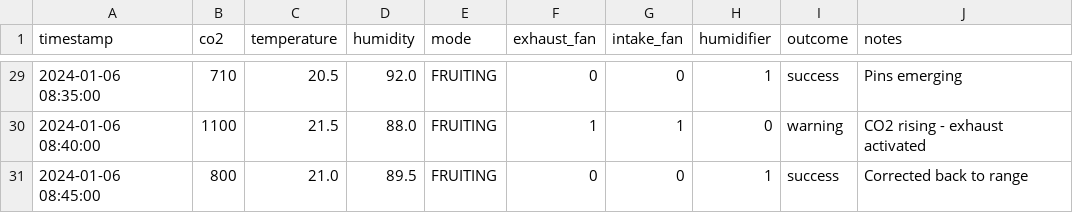
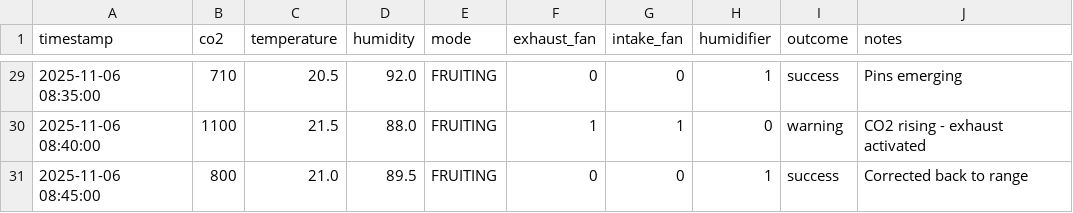
Before and after one commit to MASH-Mushroom-Automation/MASH-IoT-Device, a CSV file: data/training_data_template.csv, drawn as a sheet; only a part is shown, gaps mark what is left out; the diff covers the shown part only.

```diff
--- a/data/training_data_template.csv
+++ b/data/training_data_template.csv
@@ -29,3 +29,3 @@ timestamp,co2,temperature,humidity,mode,exhaust_fan,intake_fan,humidifier,outcom
-2024-01-06 08:35:00,710,20.5,92.0,FRUITING,0,0,1,success,Pins emerging
-2024-01-06 08:40:00,1100,21.5,88.0,FRUITING,1,1,0,warning,CO2 rising - exhaust activated
-2024-01-06 08:45:00,800,21.0,89.5,FRUITING,0,0,1,success,Corrected back to range
+2025-11-06 08:35:00,710,20.5,92.0,FRUITING,0,0,1,success,Pins emerging
+2025-11-06 08:40:00,1100,21.5,88.0,FRUITING,1,1,0,warning,CO2 rising - exhaust activated
+2025-11-06 08:45:00,800,21.0,89.5,FRUITING,0,0,1,success,Corrected back to range
```
Also changed, not shown: 27 edited cells elsewhere in this file, 35 other files.
